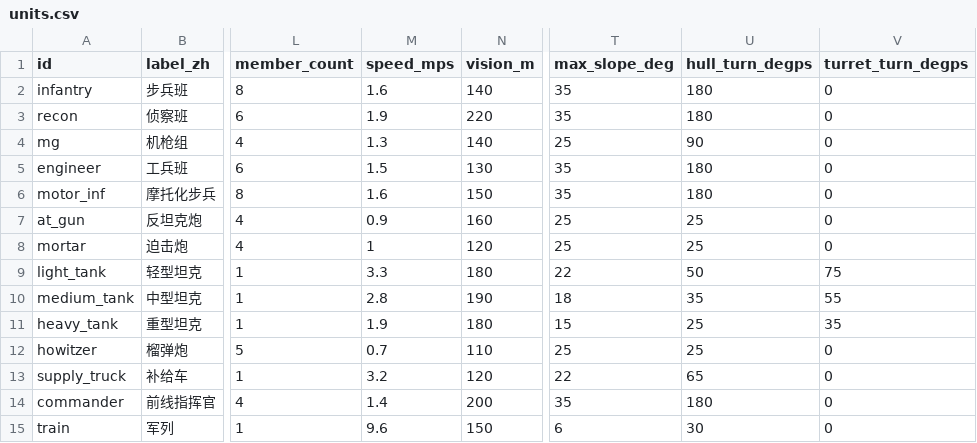
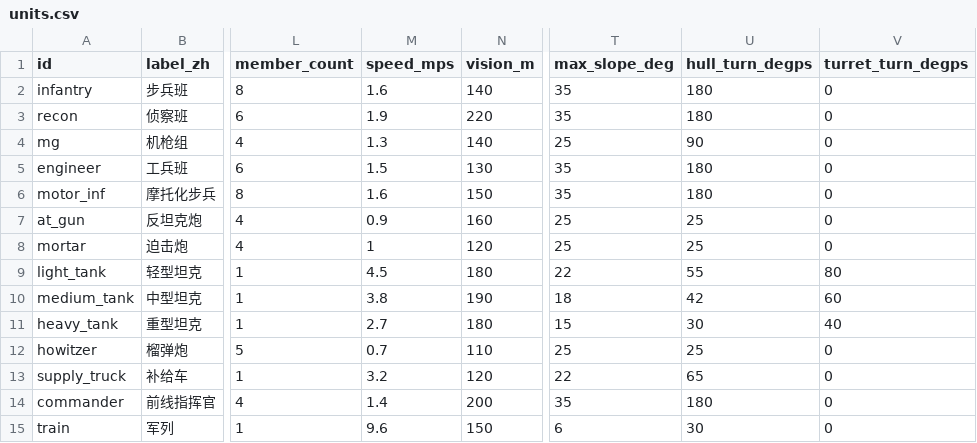
Before and after one commit to Zwl20085/LittleWarGame, a CSV file: docs/data/units.csv, drawn as a sheet; only a part is shown, gaps mark what is left out; the diff names each change by its address in the sheet, - before the commit and + after, or states it on an @@ line.

```diff
--- a/docs/data/units.csv
+++ b/docs/data/units.csv
-M9 (speed_mps): 3.3
+M9 (speed_mps): 4.5
-U9 (hull_turn_degps): 50
+U9 (hull_turn_degps): 55
-V9 (turret_turn_degps): 75
+V9 (turret_turn_degps): 80
-M10 (speed_mps): 2.8
+M10 (speed_mps): 3.8
-U10 (hull_turn_degps): 35
+U10 (hull_turn_degps): 42
-V10 (turret_turn_degps): 55
+V10 (turret_turn_degps): 60
-M11 (speed_mps): 1.9
+M11 (speed_mps): 2.7
-U11 (hull_turn_degps): 25
+U11 (hull_turn_degps): 30
-V11 (turret_turn_degps): 35
+V11 (turret_turn_degps): 40
```
Also changed, not shown: 20 other files.
